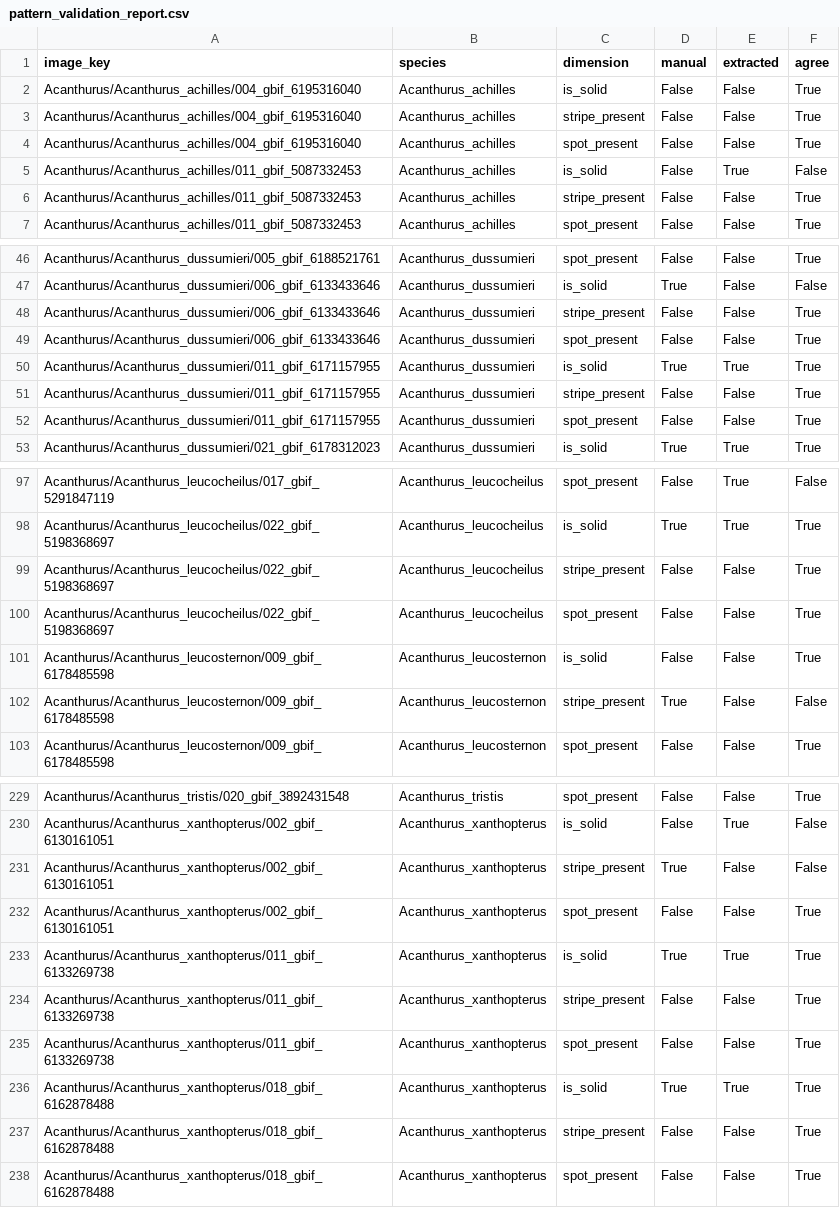
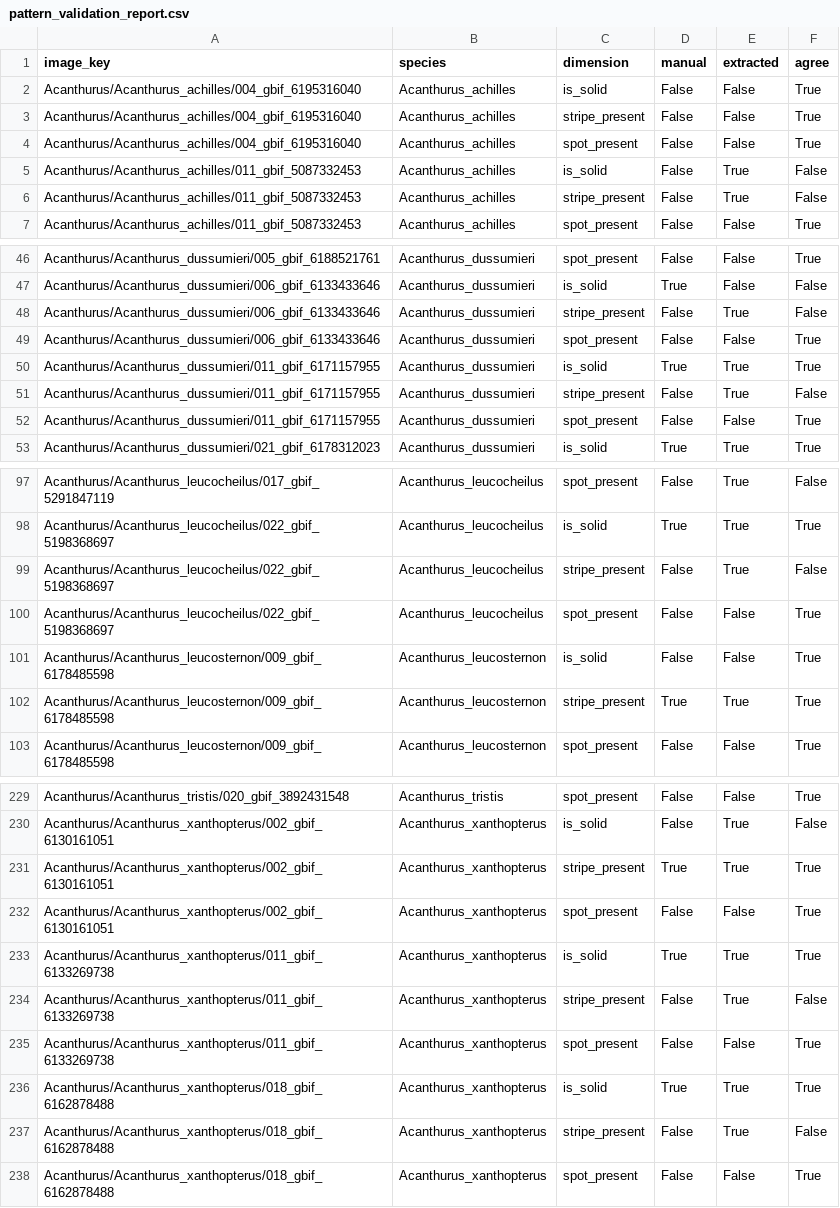
Before and after one commit to guptrishi01/Surgeonfish_Neural_Network_Phylogenetics, a CSV file: reports/pattern_validation_report.csv, drawn as a sheet; only a part is shown, gaps mark what is left out; the diff covers the shown part only.

```diff
--- a/reports/pattern_validation_report.csv
+++ b/reports/pattern_validation_report.csv
@@ -5,3 +5,3 @@ Acanthurus/Acanthurus_achilles/004_gbif_6195316040,Acanthurus_achilles,spot_pres
 Acanthurus/Acanthurus_achilles/011_gbif_5087332453,Acanthurus_achilles,is_solid,False,True,False
-Acanthurus/Acanthurus_achilles/011_gbif_5087332453,Acanthurus_achilles,stripe_present,False,False,True
+Acanthurus/Acanthurus_achilles/011_gbif_5087332453,Acanthurus_achilles,stripe_present,False,True,False
 Acanthurus/Acanthurus_achilles/011_gbif_5087332453,Acanthurus_achilles,spot_present,False,False,True
@@ -47,6 +47,6 @@ Acanthurus/Acanthurus_dussumieri/005_gbif_6188521761,Acanthurus_dussumieri,spot_
 Acanthurus/Acanthurus_dussumieri/006_gbif_6133433646,Acanthurus_dussumieri,is_solid,True,False,False
-Acanthurus/Acanthurus_dussumieri/006_gbif_6133433646,Acanthurus_dussumieri,stripe_present,False,False,True
+Acanthurus/Acanthurus_dussumieri/006_gbif_6133433646,Acanthurus_dussumieri,stripe_present,False,True,False
 Acanthurus/Acanthurus_dussumieri/006_gbif_6133433646,Acanthurus_dussumieri,spot_present,False,False,True
 Acanthurus/Acanthurus_dussumieri/011_gbif_6171157955,Acanthurus_dussumieri,is_solid,True,True,True
-Acanthurus/Acanthurus_dussumieri/011_gbif_6171157955,Acanthurus_dussumieri,stripe_present,False,False,True
+Acanthurus/Acanthurus_dussumieri/011_gbif_6171157955,Acanthurus_dussumieri,stripe_present,False,True,False
 Acanthurus/Acanthurus_dussumieri/011_gbif_6171157955,Acanthurus_dussumieri,spot_present,False,False,True
@@ -98,6 +98,6 @@ Acanthurus/Acanthurus_leucocheilus/017_gbif_5291847119,Acanthurus_leucocheilus,s
 Acanthurus/Acanthurus_leucocheilus/022_gbif_5198368697,Acanthurus_leucocheilus,is_solid,True,True,True
-Acanthurus/Acanthurus_leucocheilus/022_gbif_5198368697,Acanthurus_leucocheilus,stripe_present,False,False,True
+Acanthurus/Acanthurus_leucocheilus/022_gbif_5198368697,Acanthurus_leucocheilus,stripe_present,False,True,False
 Acanthurus/Acanthurus_leucocheilus/022_gbif_5198368697,Acanthurus_leucocheilus,spot_present,False,False,True
 Acanthurus/Acanthurus_leucosternon/009_gbif_6178485598,Acanthurus_leucosternon,is_solid,False,False,True
-Acanthurus/Acanthurus_leucosternon/009_gbif_6178485598,Acanthurus_leucosternon,stripe_present,True,False,False
+Acanthurus/Acanthurus_leucosternon/009_gbif_6178485598,Acanthurus_leucosternon,stripe_present,True,True,True
 Acanthurus/Acanthurus_leucosternon/009_gbif_6178485598,Acanthurus_leucosternon,spot_present,False,False,True
@@ -230,9 +230,9 @@ Acanthurus/Acanthurus_tristis/020_gbif_3892431548,Acanthurus_tristis,spot_presen
 Acanthurus/Acanthurus_xanthopterus/002_gbif_6130161051,Acanthurus_xanthopterus,is_solid,False,True,False
-Acanthurus/Acanthurus_xanthopterus/002_gbif_6130161051,Acanthurus_xanthopterus,stripe_present,True,False,False
+Acanthurus/Acanthurus_xanthopterus/002_gbif_6130161051,Acanthurus_xanthopterus,stripe_present,True,True,True
 Acanthurus/Acanthurus_xanthopterus/002_gbif_6130161051,Acanthurus_xanthopterus,spot_present,False,False,True
 Acanthurus/Acanthurus_xanthopterus/011_gbif_6133269738,Acanthurus_xanthopterus,is_solid,True,True,True
-Acanthurus/Acanthurus_xanthopterus/011_gbif_6133269738,Acanthurus_xanthopterus,stripe_present,False,False,True
+Acanthurus/Acanthurus_xanthopterus/011_gbif_6133269738,Acanthurus_xanthopterus,stripe_present,False,True,False
 Acanthurus/Acanthurus_xanthopterus/011_gbif_6133269738,Acanthurus_xanthopterus,spot_present,False,False,True
 Acanthurus/Acanthurus_xanthopterus/018_gbif_6162878488,Acanthurus_xanthopterus,is_solid,True,True,True
-Acanthurus/Acanthurus_xanthopterus/018_gbif_6162878488,Acanthurus_xanthopterus,stripe_present,False,False,True
+Acanthurus/Acanthurus_xanthopterus/018_gbif_6162878488,Acanthurus_xanthopterus,stripe_present,False,True,False
 Acanthurus/Acanthurus_xanthopterus/018_gbif_6162878488,Acanthurus_xanthopterus,spot_present,False,False,True
```
Also changed, not shown: 34 edited cells elsewhere in this file, 6 other files.
